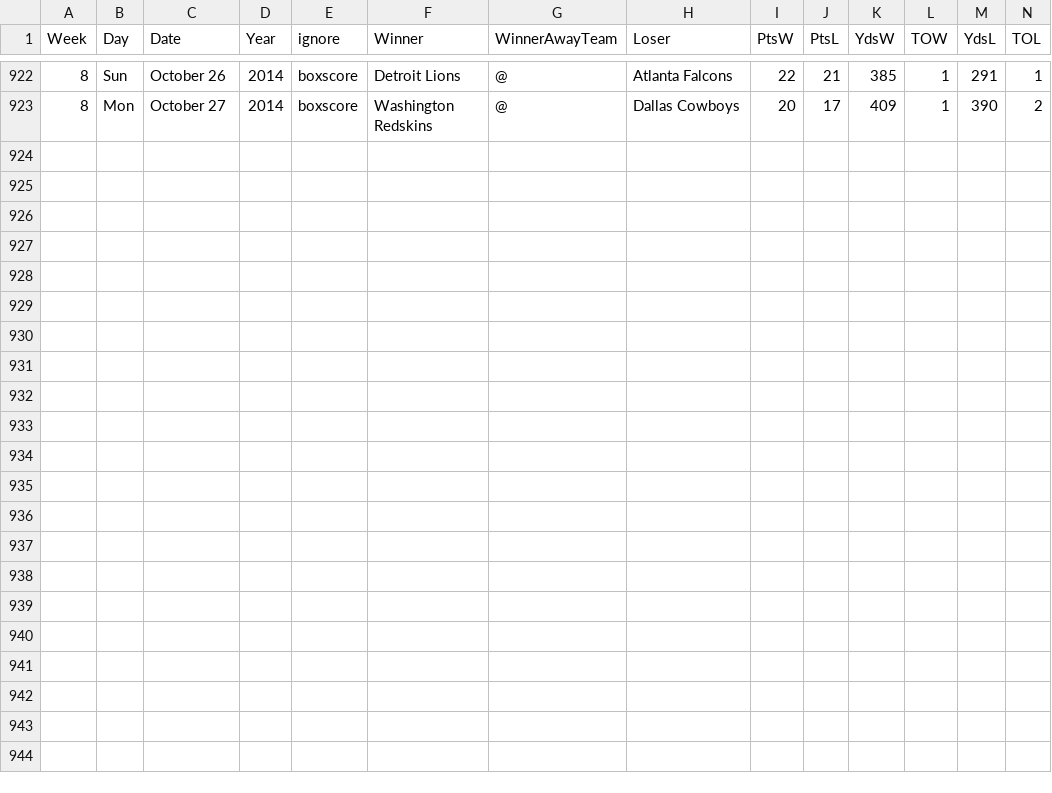
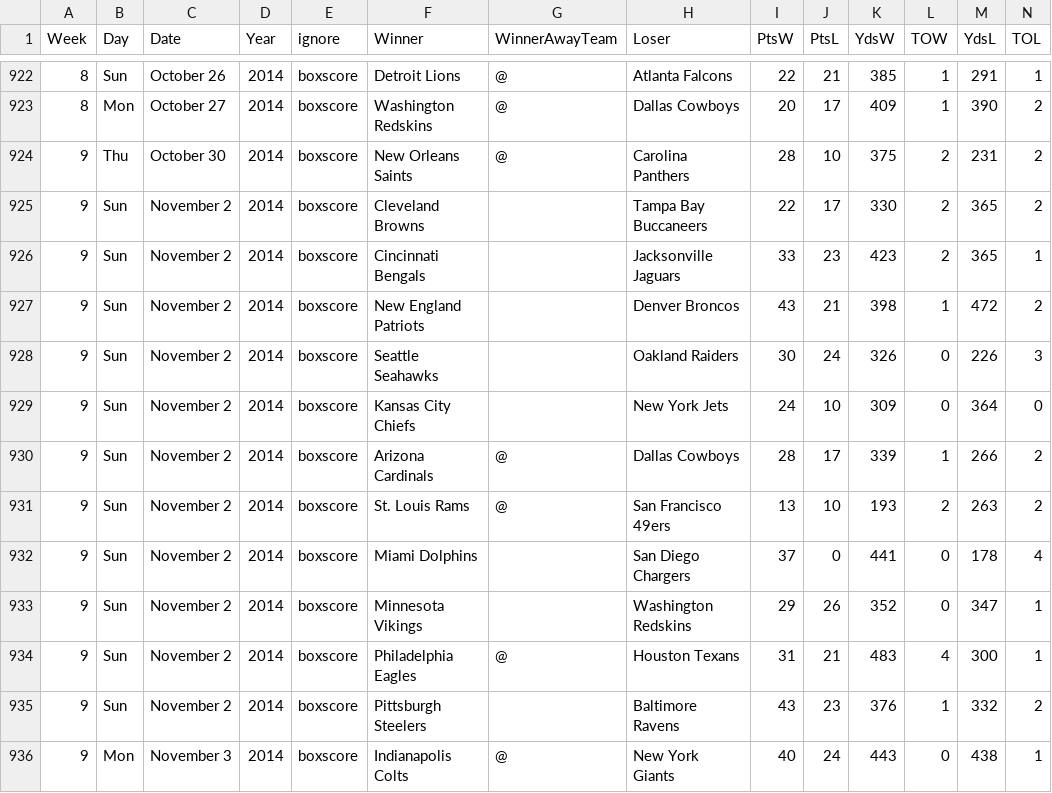
Before and after one commit to gjn/homefield, a CSV file: data/pfr/all.csv, drawn as a sheet; only a part is shown, gaps mark what is left out; the diff names each change by its address in the sheet, - before the commit and + after, or states it on an @@ line.

Commit message:
add simple aggregator and new data

```diff
--- a/data/pfr/all.csv
+++ b/data/pfr/all.csv
+row 924: 9 | Thu | October 30 | 2014 | boxscore | New Orleans Saints | @ | Carolina Panthers | 28 | 10 | 375 | 2 | 231 | 2
+row 925: 9 | Sun | November 2 | 2014 | boxscore | Cleveland Browns |  | Tampa Bay Buccaneers | 22 | 17 | 330 | 2 | 365 | 2
+row 926: 9 | Sun | November 2 | 2014 | boxscore | Cincinnati Bengals |  | Jacksonville Jaguars | 33 | 23 | 423 | 2 | 365 | 1
+row 927: 9 | Sun | November 2 | 2014 | boxscore | New England Patriots |  | Denver Broncos | 43 | 21 | 398 | 1 | 472 | 2
+row 928: 9 | Sun | November 2 | 2014 | boxscore | Seattle Seahawks |  | Oakland Raiders | 30 | 24 | 326 | 0 | 226 | 3
+row 929: 9 | Sun | November 2 | 2014 | boxscore | Kansas City Chiefs |  | New York Jets | 24 | 10 | 309 | 0 | 364 | 0
+row 930: 9 | Sun | November 2 | 2014 | boxscore | Arizona Cardinals | @ | Dallas Cowboys | 28 | 17 | 339 | 1 | 266 | 2
+row 931: 9 | Sun | November 2 | 2014 | boxscore | St. Louis Rams | @ | San Francisco 49ers | 13 | 10 | 193 | 2 | 263 | 2
+row 932: 9 | Sun | November 2 | 2014 | boxscore | Miami Dolphins |  | San Diego Chargers | 37 | 0 | 441 | 0 | 178 | 4
+row 933: 9 | Sun | November 2 | 2014 | boxscore | Minnesota Vikings |  | Washington Redskins | 29 | 26 | 352 | 0 | 347 | 1
+row 934: 9 | Sun | November 2 | 2014 | boxscore | Philadelphia Eagles | @ | Houston Texans | 31 | 21 | 483 | 4 | 300 | 1
+row 935: 9 | Sun | November 2 | 2014 | boxscore | Pittsburgh Steelers |  | Baltimore Ravens | 43 | 23 | 376 | 1 | 332 | 2
+row 936: 9 | Mon | November 3 | 2014 | boxscore | Indianapolis Colts | @ | New York Giants | 40 | 24 | 443 | 0 | 438 | 1
```
Also changed, not shown: 11 other files.
